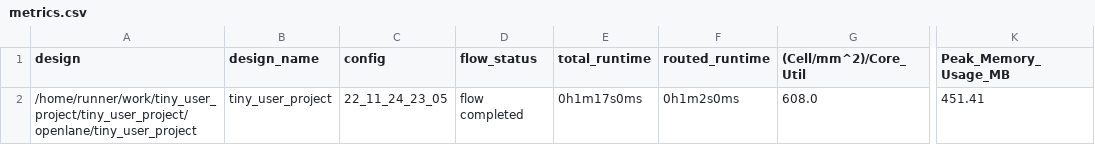
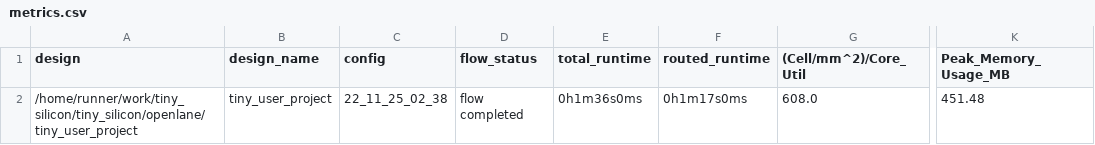
Before and after one commit to proppy/tiny_silicon, a CSV file: signoff/tiny_user_project/metrics.csv, drawn as a sheet; only a part is shown, gaps mark what is left out; the diff names each change by its address in the sheet, - before the commit and + after, or states it on an @@ line.

```diff
--- a/signoff/tiny_user_project/metrics.csv
+++ b/signoff/tiny_user_project/metrics.csv
-A2 (design): /home/runner/work/tiny_user_project/tiny_user_project/openlane/tiny_user_project
+A2 (design): /home/runner/work/tiny_silicon/tiny_silicon/openlane/tiny_user_project
-C2 (config): 22_11_24_23_05
+C2 (config): 22_11_25_02_38
-E2 (total_runtime): 0h1m17s0ms
+E2 (total_runtime): 0h1m36s0ms
-F2 (routed_runtime): 0h1m2s0ms
+F2 (routed_runtime): 0h1m17s0ms
-K2 (Peak_Memory_Usage_MB): 451.41
+K2 (Peak_Memory_Usage_MB): 451.48
```
Also changed, not shown: signoff/user_project_wrapper/metrics.csv, 13 other files.
